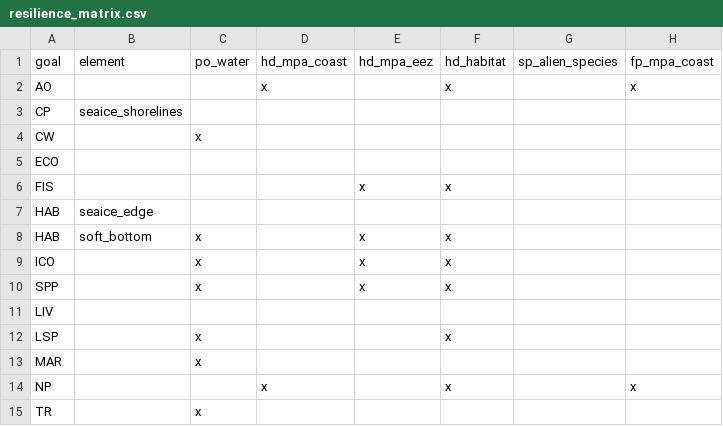
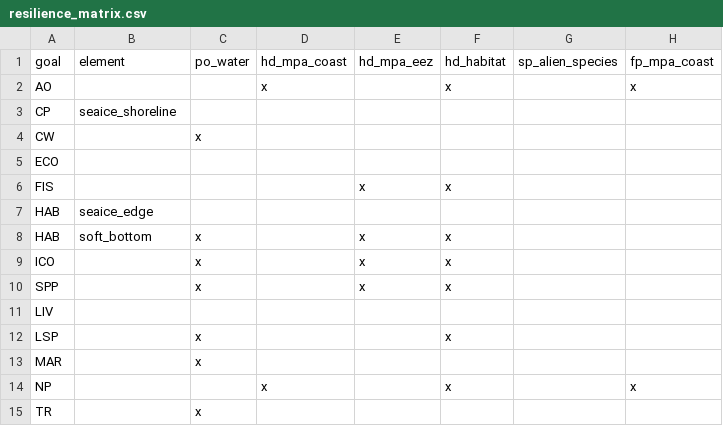
Before and after one commit to katrinleinweber/arc, a CSV file: circle2016/conf/resilience_matrix.csv, drawn as a sheet; only a part is shown; the diff names each change by its address in the sheet, - before the commit and + after, or states it on an @@ line.

Commit message:
correct spelling mistake

```diff
--- a/circle2016/conf/resilience_matrix.csv
+++ b/circle2016/conf/resilience_matrix.csv
-B3: seaice_shorelines
+B3: seaice_shoreline
```
